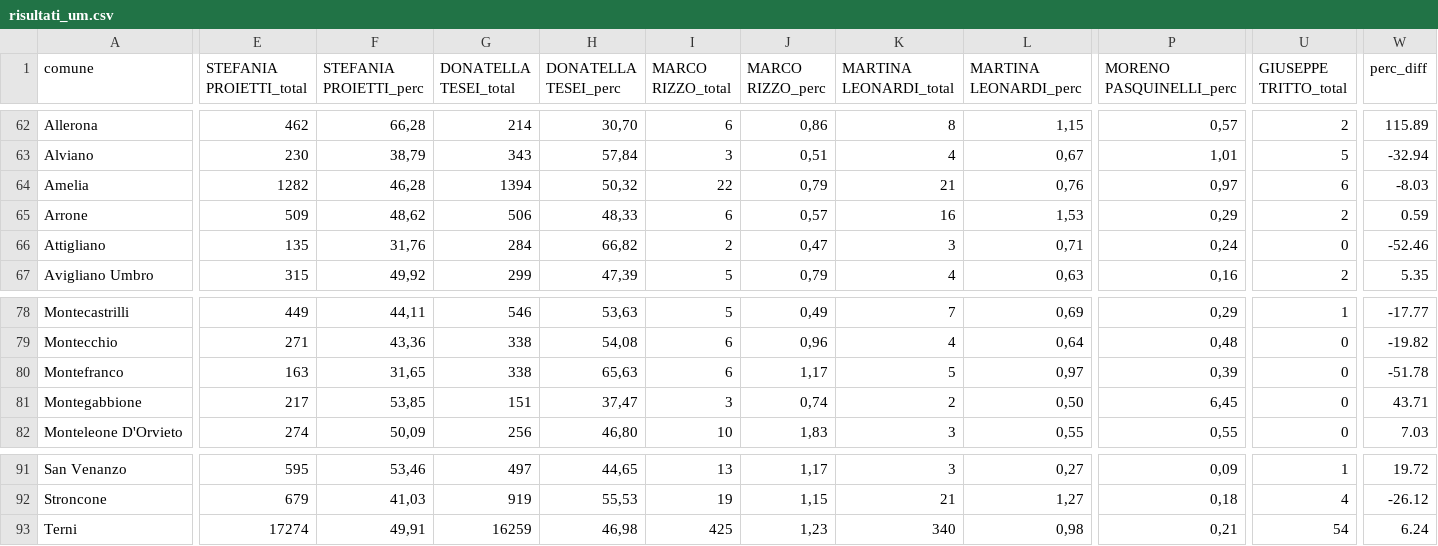
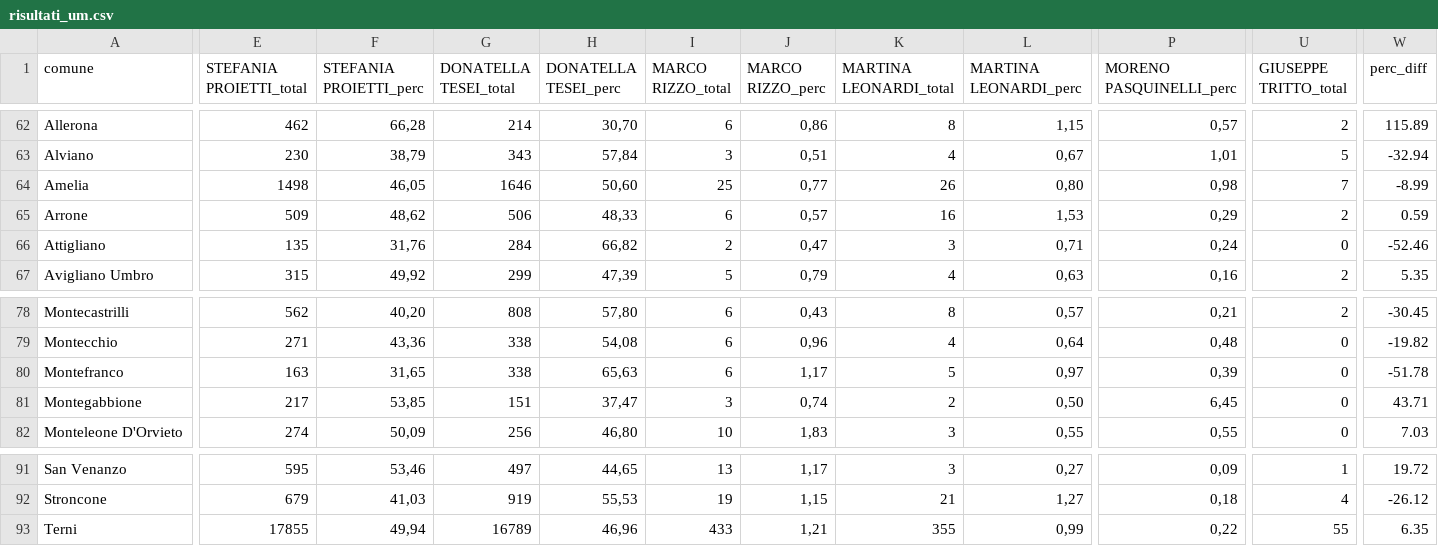
Before and after one commit to marcodallastella/elezioni, a CSV file: output/risultati_um.csv, drawn as a sheet; only a part is shown, gaps mark what is left out; the diff covers the shown part only; the diff names each change by its address in the sheet, - before the commit and + after, or states it on an @@ line.

```diff
--- a/output/risultati_um.csv
+++ b/output/risultati_um.csv
-E64 (STEFANIA PROIETTI_total): 1282
+E64 (STEFANIA PROIETTI_total): 1498
-F64 (STEFANIA PROIETTI_perc): 46,28
+F64 (STEFANIA PROIETTI_perc): 46,05
-G64 (DONATELLA TESEI_total): 1394
+G64 (DONATELLA TESEI_total): 1646
-H64 (DONATELLA TESEI_perc): 50,32
+H64 (DONATELLA TESEI_perc): 50,60
-I64 (MARCO RIZZO_total): 22
+I64 (MARCO RIZZO_total): 25
-J64 (MARCO RIZZO_perc): 0,79
+J64 (MARCO RIZZO_perc): 0,77
-K64 (MARTINA LEONARDI_total): 21
+K64 (MARTINA LEONARDI_total): 26
-L64 (MARTINA LEONARDI_perc): 0,76
+L64 (MARTINA LEONARDI_perc): 0,80
-P64 (MORENO PASQUINELLI_perc): 0,97
+P64 (MORENO PASQUINELLI_perc): 0,98
-U64 (GIUSEPPE TRITTO_total): 6
+U64 (GIUSEPPE TRITTO_total): 7
-W64 (perc_diff): -8.03
+W64 (perc_diff): -8.99
-E78 (STEFANIA PROIETTI_total): 449
+E78 (STEFANIA PROIETTI_total): 562
-F78 (STEFANIA PROIETTI_perc): 44,11
+F78 (STEFANIA PROIETTI_perc): 40,20
-G78 (DONATELLA TESEI_total): 546
+G78 (DONATELLA TESEI_total): 808
-H78 (DONATELLA TESEI_perc): 53,63
+H78 (DONATELLA TESEI_perc): 57,80
-I78 (MARCO RIZZO_total): 5
+I78 (MARCO RIZZO_total): 6
-J78 (MARCO RIZZO_perc): 0,49
+J78 (MARCO RIZZO_perc): 0,43
-K78 (MARTINA LEONARDI_total): 7
+K78 (MARTINA LEONARDI_total): 8
-L78 (MARTINA LEONARDI_perc): 0,69
+L78 (MARTINA LEONARDI_perc): 0,57
-P78 (MORENO PASQUINELLI_perc): 0,29
+P78 (MORENO PASQUINELLI_perc): 0,21
-U78 (GIUSEPPE TRITTO_total): 1
+U78 (GIUSEPPE TRITTO_total): 2
-W78 (perc_diff): -17.77
+W78 (perc_diff): -30.45
-E93 (STEFANIA PROIETTI_total): 17274
+E93 (STEFANIA PROIETTI_total): 17855
-F93 (STEFANIA PROIETTI_perc): 49,91
+F93 (STEFANIA PROIETTI_perc): 49,94
-G93 (DONATELLA TESEI_total): 16259
+G93 (DONATELLA TESEI_total): 16789
-H93 (DONATELLA TESEI_perc): 46,98
+H93 (DONATELLA TESEI_perc): 46,96
-I93 (MARCO RIZZO_total): 425
+I93 (MARCO RIZZO_total): 433
-J93 (MARCO RIZZO_perc): 1,23
+J93 (MARCO RIZZO_perc): 1,21
-K93 (MARTINA LEONARDI_total): 340
+K93 (MARTINA LEONARDI_total): 355
-L93 (MARTINA LEONARDI_perc): 0,98
+L93 (MARTINA LEONARDI_perc): 0,99
-P93 (MORENO PASQUINELLI_perc): 0,21
+P93 (MORENO PASQUINELLI_perc): 0,22
-U93 (GIUSEPPE TRITTO_total): 54
+U93 (GIUSEPPE TRITTO_total): 55
-W93 (perc_diff): 6.24
+W93 (perc_diff): 6.35
```
Also changed, not shown: 93 edited cells elsewhere in this file, output/risultati_er.csv, 2 other files.
